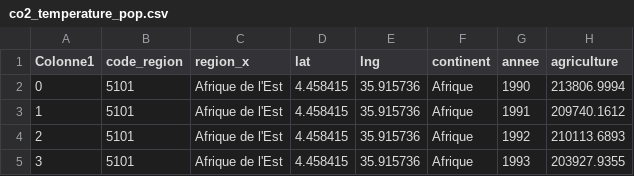
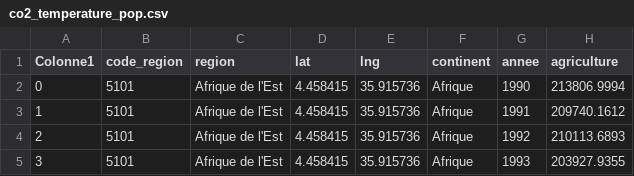
Before and after one commit to Jules-G1/APiR, a CSV file: co2_temperature_pop.csv, drawn as a sheet; only a part is shown; the diff names each change by its address in the sheet, - before the commit and + after, or states it on an @@ line.

Commit message:
Update co2_temperature_pop.csv

```diff
--- a/co2_temperature_pop.csv
+++ b/co2_temperature_pop.csv
-C1: region_x
+C1: region
```
